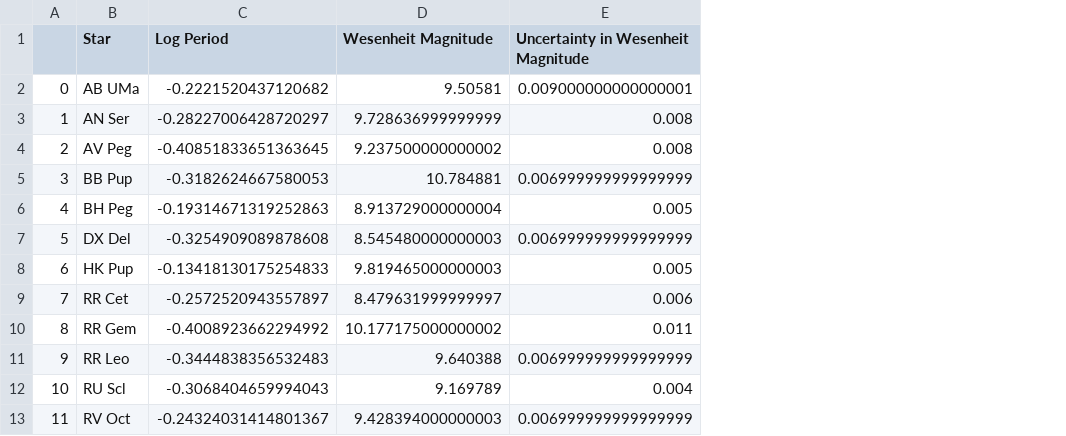
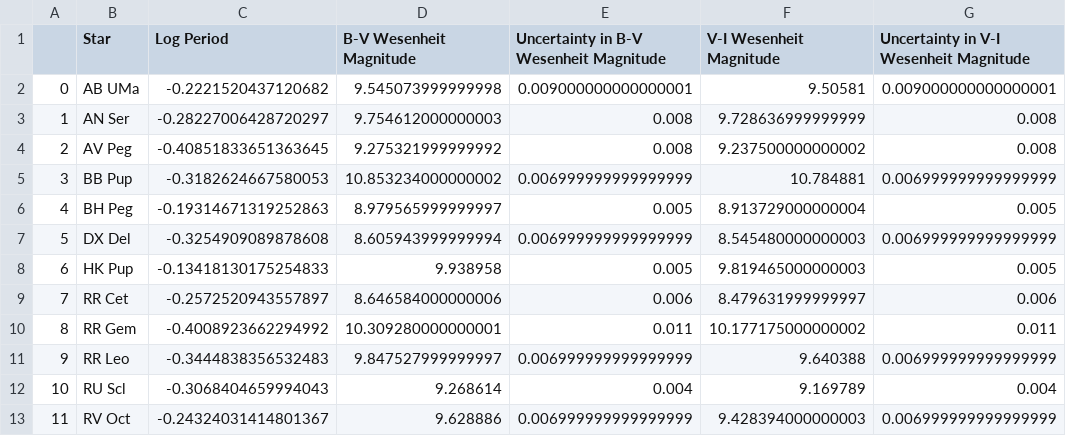
Before and after one commit to pranav-nagarajan/Variable-Stars, a CSV file: Monte Carlo/milky_way_mcmc.csv, drawn as a sheet; only a part is shown; addresses are those after the commit; the diff names each change by its address in the sheet, - before the commit and + after, or states it on an @@ line.

Commit message:
Adding B-V Wesenheit magnitude calibration

```diff
--- a/Monte Carlo/milky_way_mcmc.csv
+++ b/Monte Carlo/milky_way_mcmc.csv
+column D (B-V Wesenheit Magnitude), rows 2-13: 9.545073999999998 | 9.754612000000003 | 9.275321999999992 | 10.853234000000002 | 8.979565999999997 | 8.605943999999994 | 9.938958 | 8.646584000000006 | 10.309280000000001 | 9.847527999999997 | 9.268614 | 9.628886
+column E, rows 1-13: Uncertainty in B-V Wesenheit Magnitude | 0.009000000000000001 | 0.008 | 0.008 | 0.006999999999999999 | 0.005 | 0.006999999999999999 | 0.005 | 0.006 | 0.011 | 0.006999999999999999 | 0.004 | 0.006999999999999999
-F1: Wesenheit Magnitude
+F1: V-I Wesenheit Magnitude
-G1: Uncertainty in Wesenheit Magnitude
+G1: Uncertainty in V-I Wesenheit Magnitude
```
Also changed, not shown: 2 other files.
